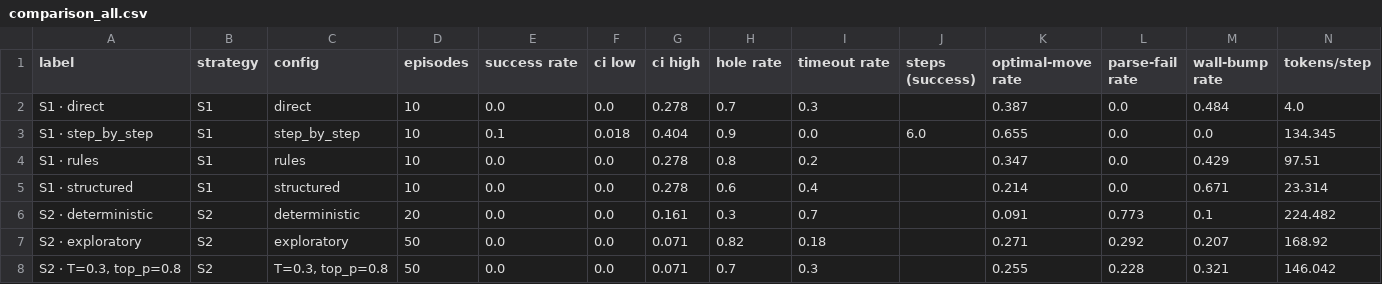
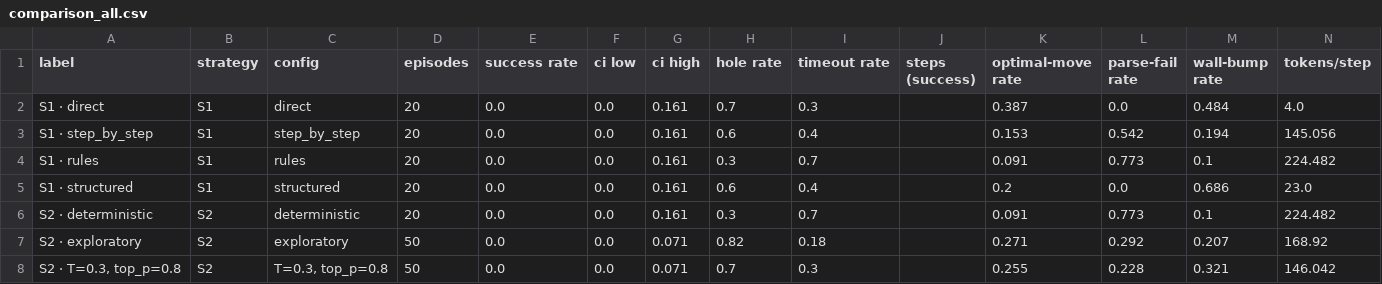
Before and after one commit to alessamelo/llm-reasoning-strategies-frozenlake, a CSV file: results/comparison_results/comparison_all.csv, drawn as a sheet; only a part is shown; the diff names each change by its address in the sheet, - before the commit and + after, or states it on an @@ line.

```diff
--- a/results/comparison_results/comparison_all.csv
+++ b/results/comparison_results/comparison_all.csv
-D2:D5 (episodes): 10
+D2:D5 (episodes): 20
-G2 (ci high): 0.278
+G2 (ci high): 0.161
-E3 (success rate): 0.1
+E3 (success rate): 0.0
-F3 (ci low): 0.018
+F3 (ci low): 0.0
-G3 (ci high): 0.404
+G3 (ci high): 0.161
-H3 (hole rate): 0.9
+H3 (hole rate): 0.6
-I3 (timeout rate): 0.0
+I3 (timeout rate): 0.4
-J3 (steps (success)): 6.0
+J3 (steps (success)): (empty)
-K3 (optimal-move rate): 0.655
+K3 (optimal-move rate): 0.153
-L3 (parse-fail rate): 0.0
+L3 (parse-fail rate): 0.542
-M3 (wall-bump rate): 0.0
+M3 (wall-bump rate): 0.194
-N3 (tokens/step): 134.345
+N3 (tokens/step): 145.056
-G4:G5 (ci high): 0.278
+G4:G5 (ci high): 0.161
-H4 (hole rate): 0.8
+H4 (hole rate): 0.3
-I4 (timeout rate): 0.2
+I4 (timeout rate): 0.7
-K4 (optimal-move rate): 0.347
+K4 (optimal-move rate): 0.091
-L4 (parse-fail rate): 0.0
+L4 (parse-fail rate): 0.773
-M4 (wall-bump rate): 0.429
+M4 (wall-bump rate): 0.1
-N4 (tokens/step): 97.51
+N4 (tokens/step): 224.482
-K5 (optimal-move rate): 0.214
+K5 (optimal-move rate): 0.2
-M5 (wall-bump rate): 0.671
+M5 (wall-bump rate): 0.686
-N5 (tokens/step): 23.314
+N5 (tokens/step): 23.0
```
Also changed, not shown: results/comparison_results/comparison_headline.csv, results/comparison_results/comparison_reasoning_quality.csv, 20 other files.
